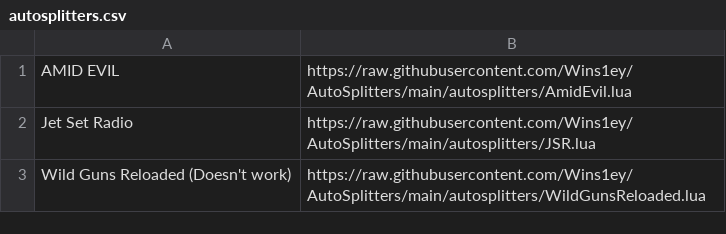
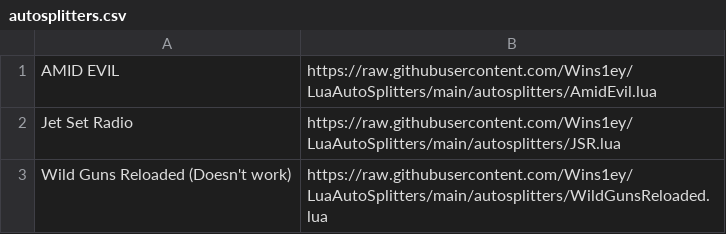
Before and after one commit to wins1ey/LuaAutoSplitters, a CSV file: autosplitters.csv, drawn as a sheet.

Commit message:
Updated url's

```diff
--- a/autosplitters.csv
+++ b/autosplitters.csv
@@ -1,3 +1,3 @@
-AMID EVIL,https://raw.githubusercontent.com/Wins1ey/AutoSplitters/main/autosplitters/AmidEvil.lua
-Jet Set Radio,https://raw.githubusercontent.com/Wins1ey/AutoSplitters/main/autosplitters/JSR.lua
-Wild Guns Reloaded (Doesn't work),https://raw.githubusercontent.com/Wins1ey/AutoSplitters/main/autosplitters/WildGunsReloaded.lua
+AMID EVIL,https://raw.githubusercontent.com/Wins1ey/LuaAutoSplitters/main/autosplitters/AmidEvil.lua
+Jet Set Radio,https://raw.githubusercontent.com/Wins1ey/LuaAutoSplitters/main/autosplitters/JSR.lua
+Wild Guns Reloaded (Doesn't work),https://raw.githubusercontent.com/Wins1ey/LuaAutoSplitters/main/autosplitters/WildGunsReloaded.lua
```
